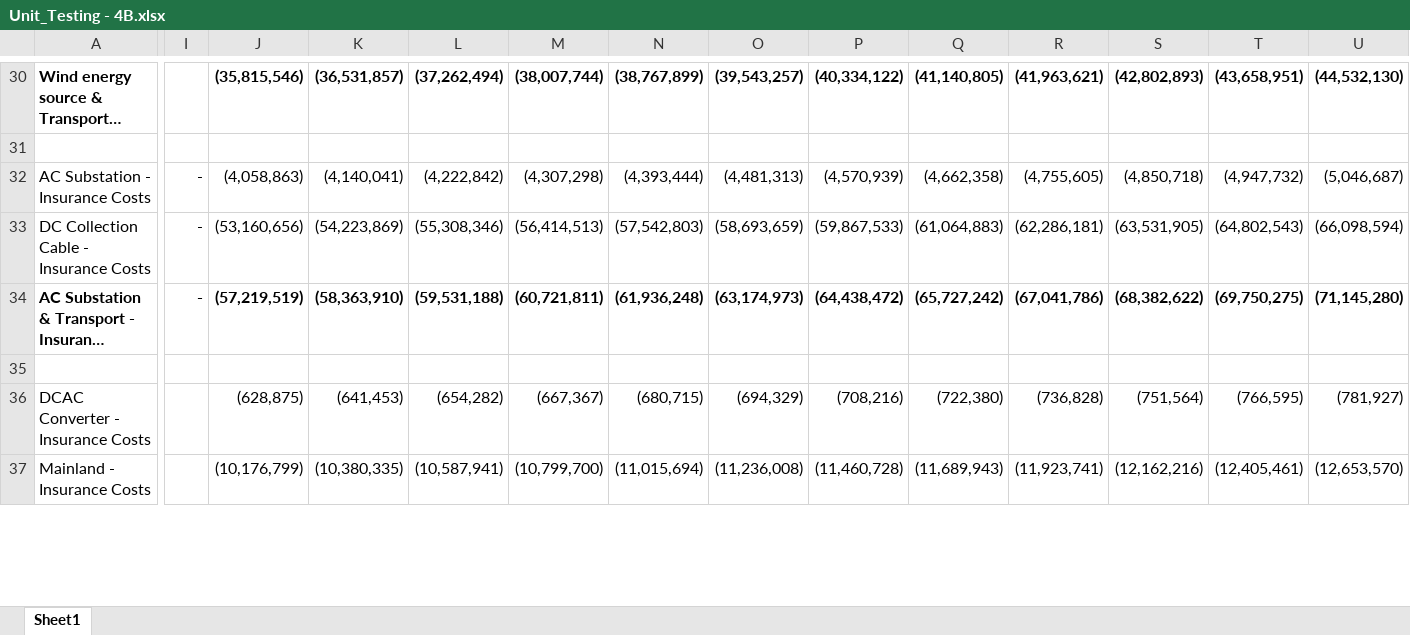
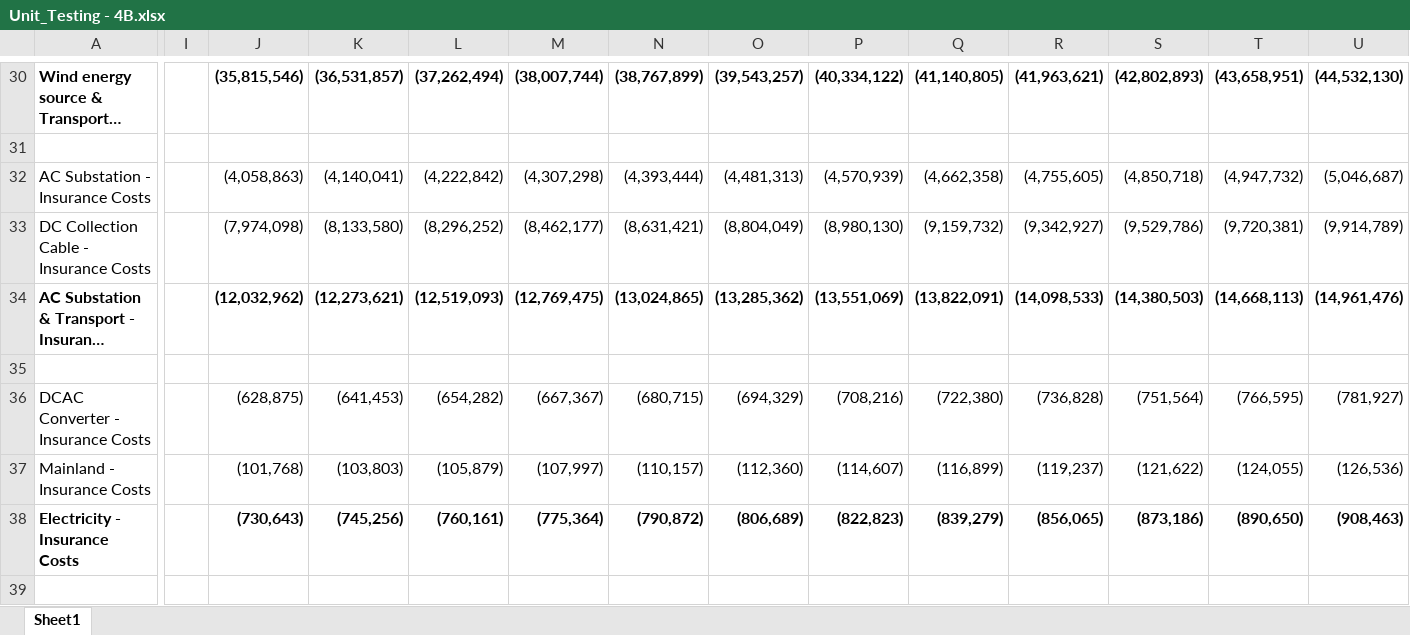
Before and after one commit to VanOord/OpenSCSim, an Excel workbook: Unit_Testing - 4B.xlsx, sheet Sheet1, drawn as a sheet; only a part is shown, gaps mark what is left out; long unchanged cells end in …; values as stored, in another font and other column widths than the file's, no borders; conditional formats not drawn; addresses are those after the commit; rows hold the shown columns only; the diff covers the shown part only; the diff names each change by its address in the sheet, - before the commit and + after, or states it on an @@ line.

```diff
--- a/Unit_Testing - 4B.xlsx (sheet Sheet1)
+++ b/Unit_Testing - 4B.xlsx (sheet Sheet1)
-I32:I34: -
+I32:I34: (empty)
-J33: (53,160,656)
+J33: (7,974,098)
-K33: (54,223,869)
+K33: (8,133,580)
-L33: (55,308,346)
+L33: (8,296,252)
-M33: (56,414,513)
+M33: (8,462,177)
-N33: (57,542,803)
+N33: (8,631,421)
-O33: (58,693,659)
+O33: (8,804,049)
-P33: (59,867,533)
+P33: (8,980,130)
-Q33: (61,064,883)
+Q33: (9,159,732)
-R33: (62,286,181)
+R33: (9,342,927)
-S33: (63,531,905)
+S33: (9,529,786)
-T33: (64,802,543)
+T33: (9,720,381)
-U33: (66,098,594)
+U33: (9,914,789)
-J34: (57,219,519)
+J34: (12,032,962)
-K34: (58,363,910)
+K34: (12,273,621)
-L34: (59,531,188)
+L34: (12,519,093)
-M34: (60,721,811)
+M34: (12,769,475)
-N34: (61,936,248)
+N34: (13,024,865)
-O34: (63,174,973)
+O34: (13,285,362)
-P34: (64,438,472)
+P34: (13,551,069)
-Q34: (65,727,242)
+Q34: (13,822,091)
-R34: (67,041,786)
+R34: (14,098,533)
-S34: (68,382,622)
+S34: (14,380,503)
-T34: (69,750,275)
+T34: (14,668,113)
-U34: (71,145,280)
+U34: (14,961,476)
+row 37: Mainland - Insurance Costs |  | (101,768) | (103,803) | (105,879) | (107,997) | (110,157) | (112,360) | (114,607) | (116,899) | (119,237) | (121,622) | (124,055) | (126,536)
+row 38: Electricity - Insurance Costs |  | (730,643) | (745,256) | (760,161) | (775,364) | (790,872) | (806,689) | (822,823) | (839,279) | (856,065) | (873,186) | (890,650) | (908,463)
-row 39: Mainland - Insurance Costs |  | (10,176,799) | (10,380,335) | (10,587,941) | (10,799,700) | (11,015,694) | (11,236,008) | (11,460,728) | (11,689,943) | (11,923,741) | (12,162,216) | (12,405,461) | (12,653,570)
+row 39: (empty)
```
Also changed, not shown: 15 added rows, 8 removed rows and 183 edited cells elsewhere in this sheet, formulas that keep their value, H2 Model - Input sheet (4B).xlsm, 5 other files.
